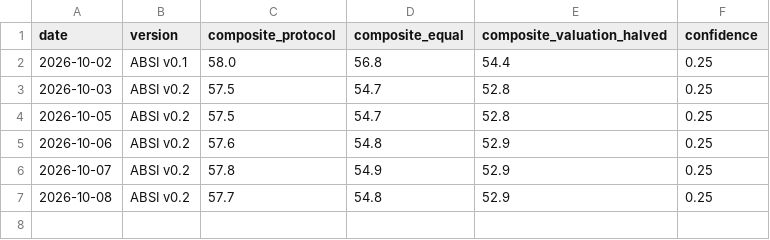
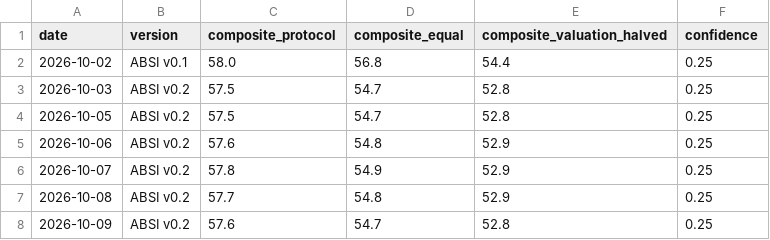
Before and after one commit to ELMAJ22/ai-bubble-stress-engine, a CSV file: data/snapshots.csv, drawn as a sheet.

Commit message:
Daily ABSI update 2026-10-09

```diff
--- a/data/snapshots.csv
+++ b/data/snapshots.csv
@@ -7 +7,2 @@ date,version,composite_protocol,composite_equal,composite_valuation_halved,confi
 2026-10-08,ABSI v0.2,57.7,54.8,52.9,0.25
+2026-10-09,ABSI v0.2,57.6,54.7,52.8,0.25
```
Also changed, not shown: 3 other files.
